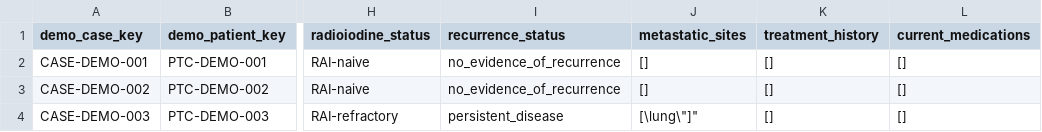
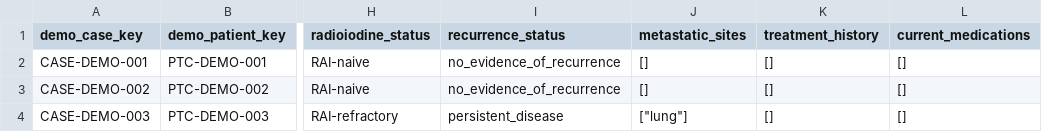
Before and after one commit to liuxb99/AI-Kill-Cancer, a CSV file: data/demo/cancer_cases.csv, drawn as a sheet; only a part is shown, gaps mark what is left out; the diff names each change by its address in the sheet, - before the commit and + after, or states it on an @@ line.

Commit message:
fix(demo): use valid CSV quoting for metastatic sites

```diff
--- a/data/demo/cancer_cases.csv
+++ b/data/demo/cancer_cases.csv
-J4 (metastatic_sites): [\lung\"]"
+J4 (metastatic_sites): ["lung"]
```
